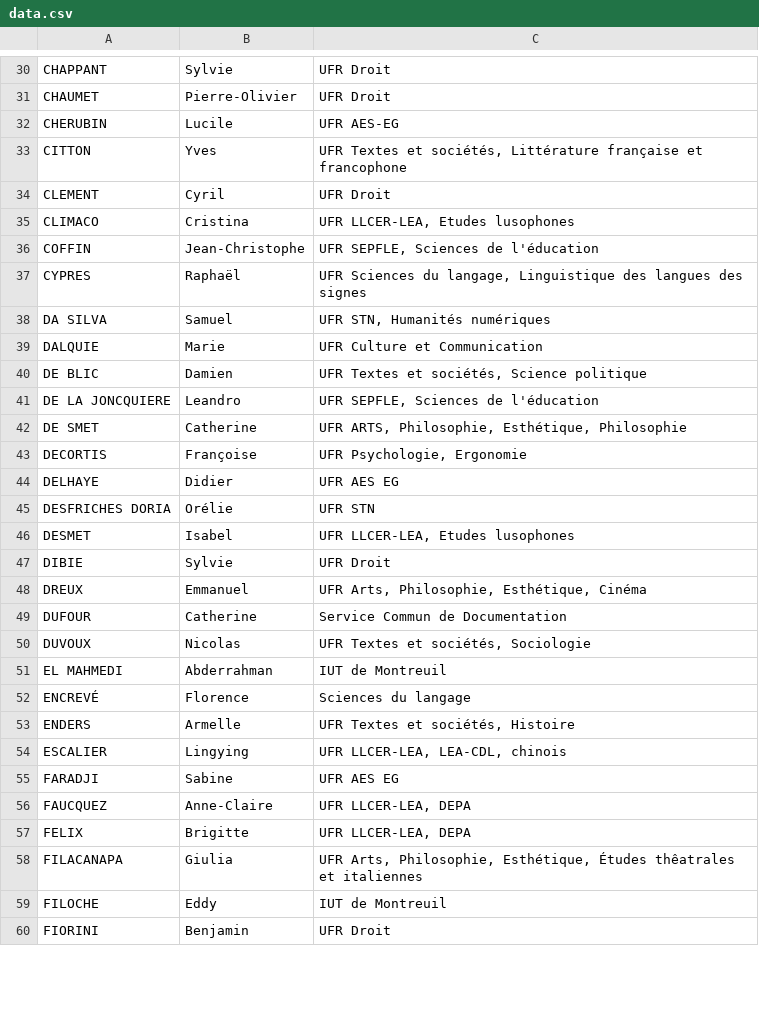
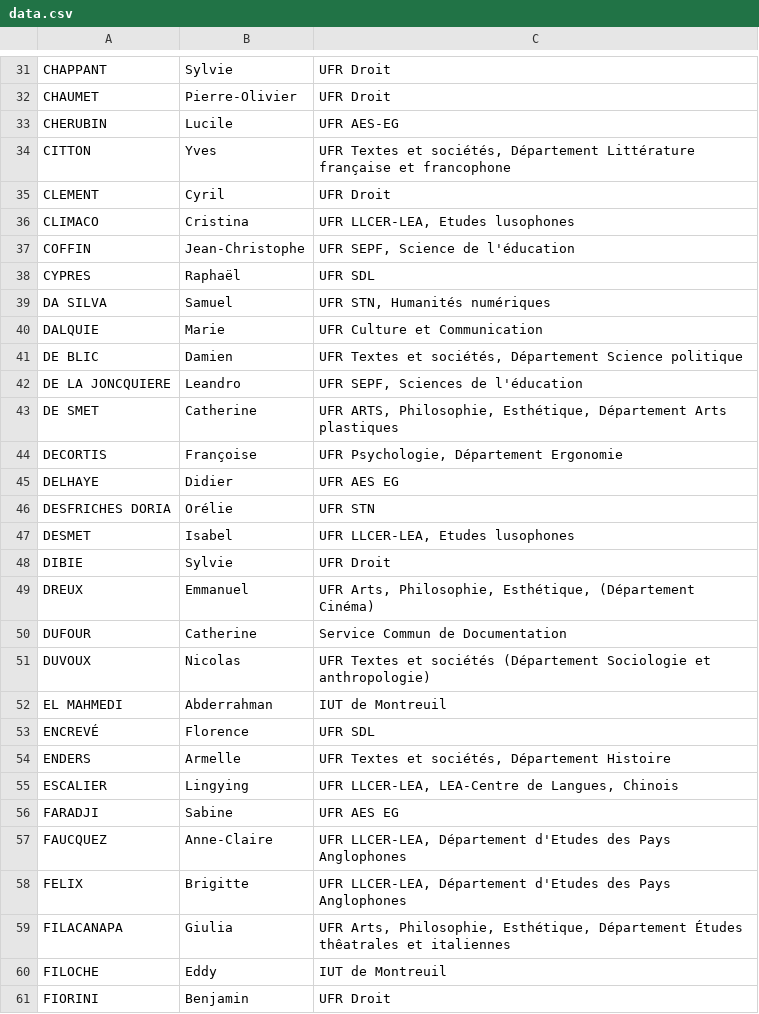
Before and after one commit to paris8enactes/siteweb, a CSV file: data.csv, drawn as a sheet; only a part is shown, gaps mark what is left out; the diff covers the shown part only.

```diff
--- a/data.csv
+++ b/data.csv
@@ -32,13 +34,13 @@ CHAUMET,Pierre-Olivier,UFR Droit
 CHERUBIN,Lucile,UFR AES-EG
-CITTON,Yves,"UFR Textes et sociétés, Littérature française et francophone"
+CITTON,Yves,"UFR Textes et sociétés, Département Littérature française et francophone"
 CLEMENT,Cyril,UFR Droit
 CLIMACO ,Cristina,"UFR LLCER-LEA, Etudes lusophones"
-COFFIN,Jean-Christophe,"UFR SEPFLE, Sciences de l'éducation"
-CYPRES,Raphaël,"UFR Sciences du langage, Linguistique des langues des signes"
+COFFIN,Jean-Christophe,"UFR SEPF, Science de l'éducation"
+CYPRES,Raphaël,UFR SDL
 DA SILVA,Samuel,"UFR STN, Humanités numériques"
 DALQUIE,Marie,UFR Culture et Communication
-DE BLIC,Damien,"UFR Textes et sociétés, Science politique"
-DE LA JONCQUIERE,Leandro,"UFR SEPFLE, Sciences de l'éducation"
-DE SMET,Catherine,"UFR ARTS, Philosophie, Esthétique, Philosophie"
-DECORTIS,Françoise,"UFR Psychologie, Ergonomie"
+DE BLIC,Damien,"UFR Textes et sociétés, Département Science politique"
+DE LA JONCQUIERE,Leandro,"UFR SEPF, Sciences de l'éducation"
+DE SMET,Catherine,"UFR ARTS, Philosophie, Esthétique, Département Arts plastiques"
+DECORTIS,Françoise,"UFR Psychologie, Département Ergonomie"
 DELHAYE,Didier,UFR AES EG
@@ -47,13 +49,15 @@ DESMET,Isabel,"UFR LLCER-LEA, Etudes lusophones"
 DIBIE,Sylvie,UFR Droit
-DREUX,Emmanuel,"UFR Arts, Philosophie, Esthétique, Cinéma"
+DREUX,Emmanuel,"UFR Arts, Philosophie, Esthétique, (Département Cinéma)"
 DUFOUR,Catherine,Service Commun de Documentation
-DUVOUX,Nicolas,"UFR Textes et sociétés, Sociologie"
+DUVOUX,Nicolas,UFR Textes et sociétés (Département Sociologie et anthropologie)
 EL MAHMEDI,Abderrahman,IUT de Montreuil
-ENCREVÉ,Florence,Sciences du langage
-ENDERS,Armelle,"UFR Textes et sociétés, Histoire"
-ESCALIER,Lingying,"UFR LLCER-LEA, LEA-CDL, chinois"
+ENCREVÉ,Florence,UFR SDL
+ENDERS,Armelle,"UFR Textes et sociétés, Département Histoire"
+ESCALIER,Lingying,"UFR LLCER-LEA, LEA-Centre de Langues, Chinois"
 FARADJI,Sabine,UFR AES EG
-FAUCQUEZ,Anne-Claire,"UFR LLCER-LEA, DEPA"
-FELIX,Brigitte,"UFR LLCER-LEA, DEPA"
-FILACANAPA,Giulia,"UFR Arts, Philosophie, Esthétique, Études thêatrales et italiennes"
+FAUCQUEZ,Anne-Claire,"UFR LLCER-LEA, Département d'Etudes des Pays Anglophones
+"
+FELIX,Brigitte,"UFR LLCER-LEA, Département d'Etudes des Pays Anglophones
+"
+FILACANAPA,Giulia,"UFR Arts, Philosophie, Esthétique, Département Études thêatrales et italiennes"
 FILOCHE,Eddy,IUT de Montreuil
```
Also changed, not shown: 1 added row, 1 removed row and 72 edited cells elsewhere in this file.
